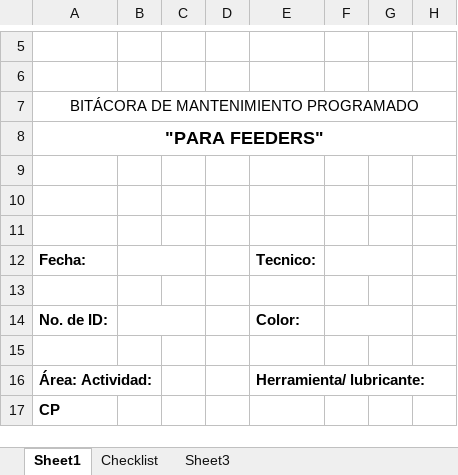
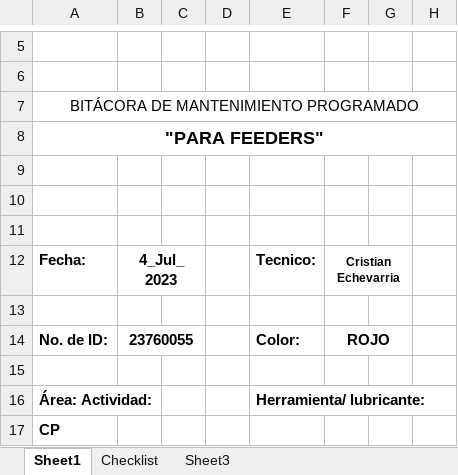
Before and after one commit to Echxvx2610/mantto_feeder, an Excel workbook: data/MF-64_plantilla.xlsx, sheet Sheet1, drawn as a sheet; only a part is shown, gaps mark what is left out; values as stored, in another font and other column widths than the file's, no borders; charts and pictures not drawn; the diff names each change by its address in the sheet, - before the commit and + after, or states it on an @@ line.

```diff
--- a/data/MF-64_plantilla.xlsx (sheet Sheet1)
+++ b/data/MF-64_plantilla.xlsx (sheet Sheet1)
-B12: (empty)
+B12: 4_Jul_2023
-F12: (empty)
+F12: Cristian Echevarria
-B14: (empty)
+B14: 23760055
-F14: (empty)
+F14: ROJO
```
Also changed, not shown: charts or pictures, 11 other files.
